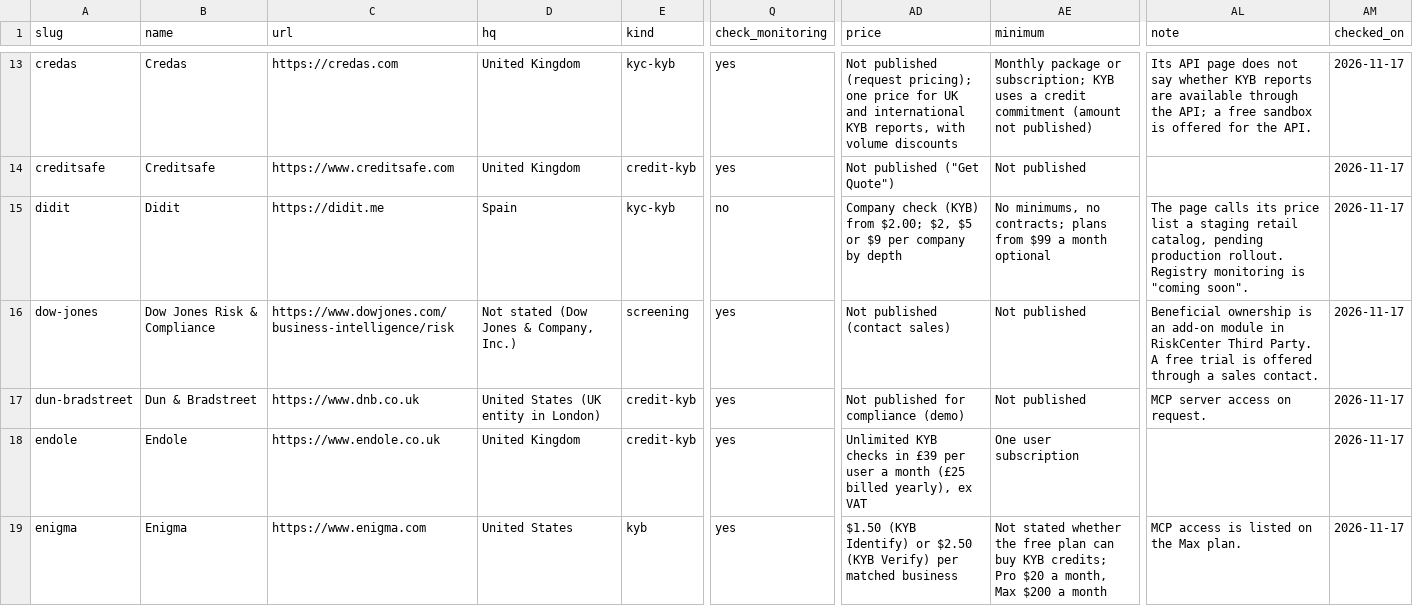
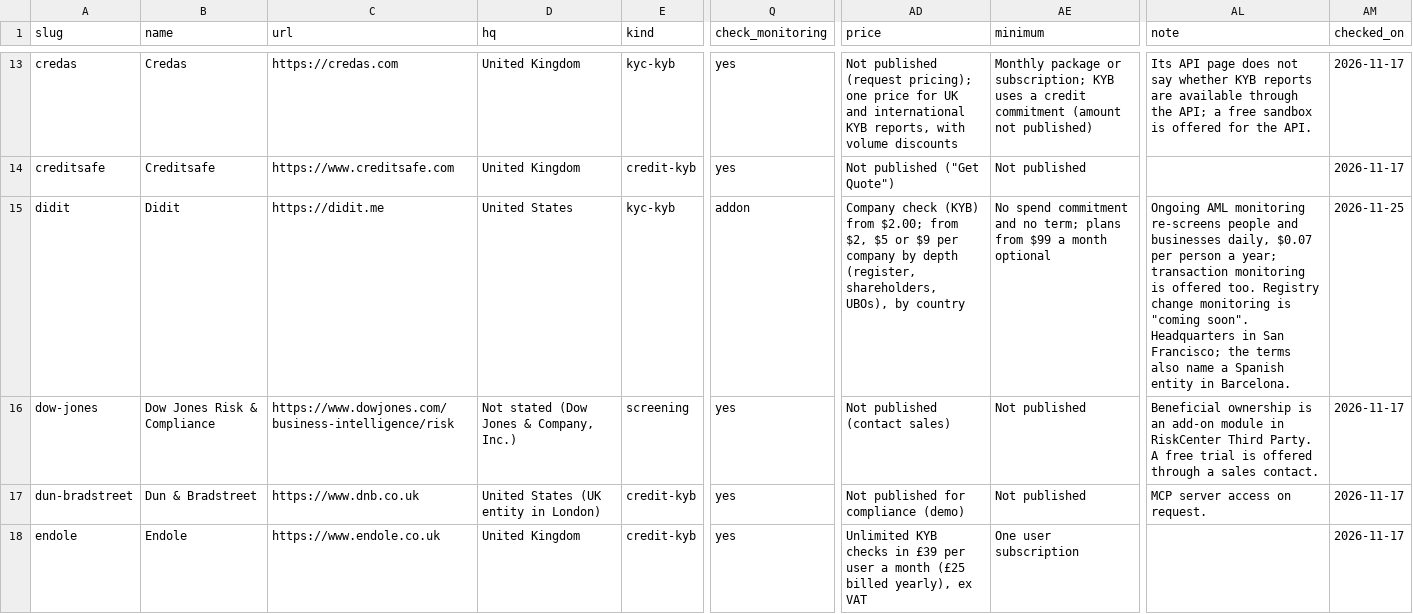
Before and after one commit to Ivanolegvak/kyb-compass, a CSV file: vendors.csv, drawn as a sheet; only a part is shown, gaps mark what is left out; the shorter side is filled out with more unchanged rows; the diff names each change by its address in the sheet, - before the commit and + after, or states it on an @@ line.

Commit message:
Edition 2026-11 (correction)
From getsonar.report KYB Compass (source 5465dd7c).

```diff
--- a/vendors.csv
+++ b/vendors.csv
-D15 (hq): Spain
+D15 (hq): United States
-Q15 (check_monitoring): no
+Q15 (check_monitoring): addon
-AD15 (price): …from $2.00; $2, $5 or $9 per company by depth
+AD15 (price): …from $2.00; from $2, $5 or $9 per company by depth (register, shareholders, UBOs), by country
-AE15 (minimum): No minimums, no contracts; plans from…
+AE15 (minimum): No spend commitment and no term; plans from…
-AL15 (note): The page calls its price list a staging retail catalog, pending production rollout. Registry monitoring is "coming soon".
+AL15 (note): Ongoing AML monitoring re-screens people and businesses daily, $0.07 per person a year; transaction monitoring is offered too. Registry change monitoring is "coming soon". Headquarters in San Francisco; the terms also name a Spanish entity in Barcelona.
-AM15 (checked_on): 2026-11-17
+AM15 (checked_on): 2026-11-25
```
Also changed, not shown: 6 other files.
